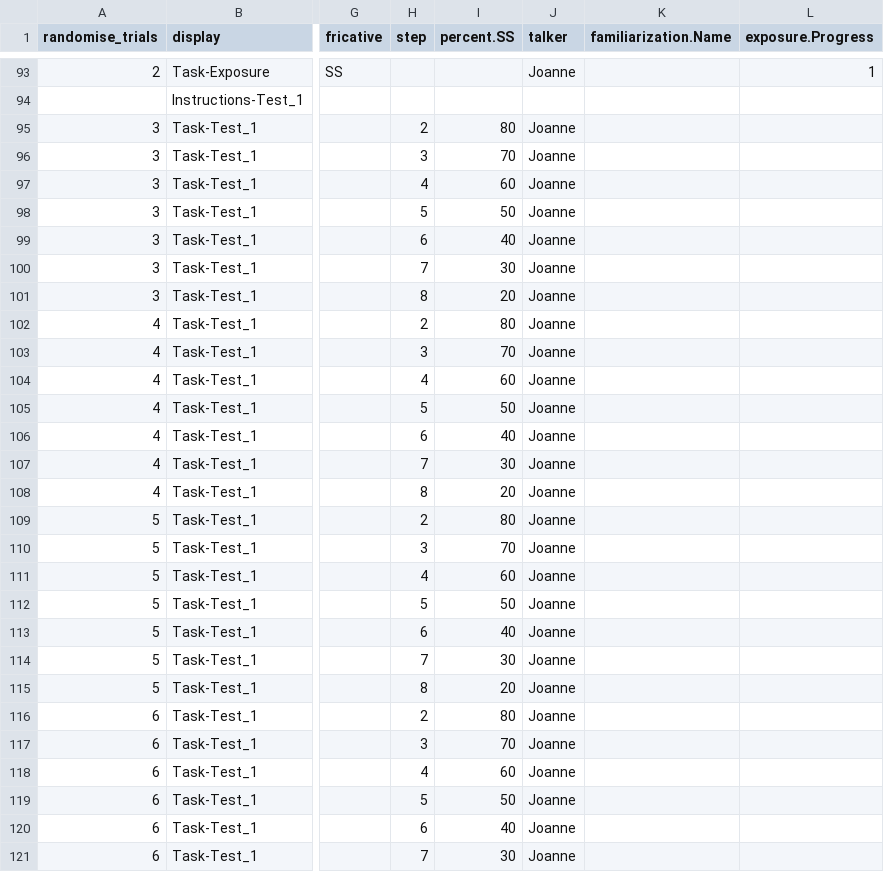
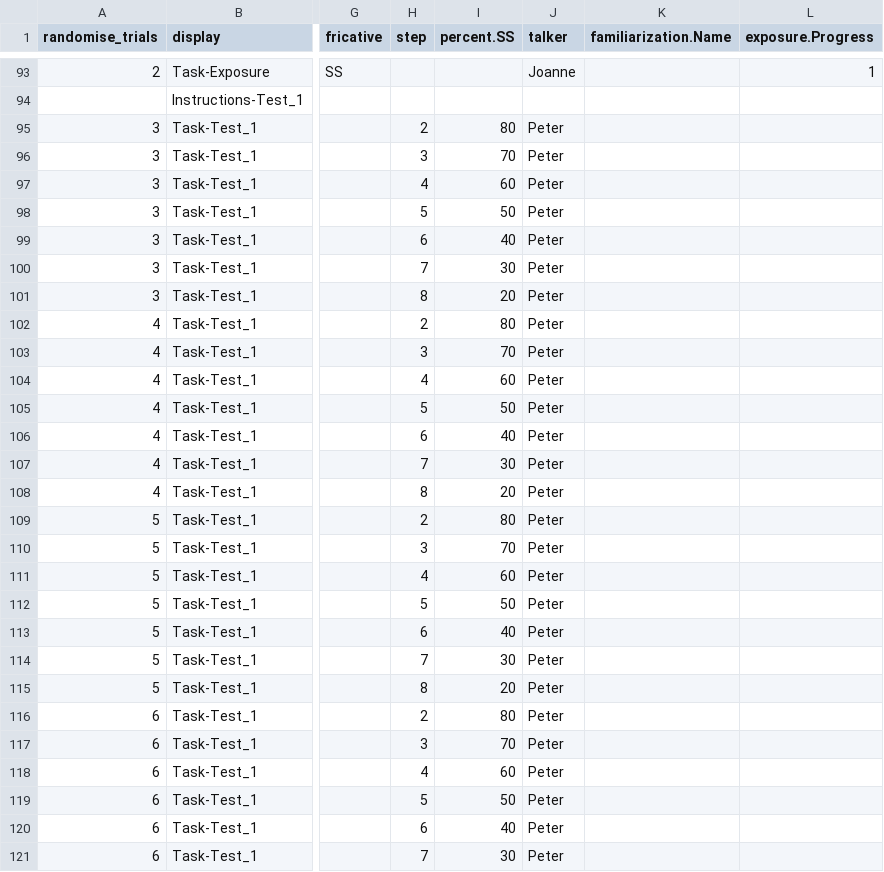
Before and after one commit to ShawnCummings/PACT, a CSV file: Spreadsheets/PACT-1a-008.csv, drawn as a sheet; only a part is shown, gaps mark what is left out; the diff covers the shown part only; the diff names each change by its address in the sheet, - before the commit and + after, or states it on an @@ line.

Commit message:
PACT-1 spreadsheets, last version before continuum step trim

```diff
--- a/Spreadsheets/PACT-1a-008.csv
+++ b/Spreadsheets/PACT-1a-008.csv
-J95:J121 (talker): Joanne
+J95:J121 (talker): Peter
```
Also changed, not shown: 43 edited cells elsewhere in this file, Spreadsheets/PACT-1b-001.csv, Spreadsheets/PACT-1b-002.csv, 7 other files.
